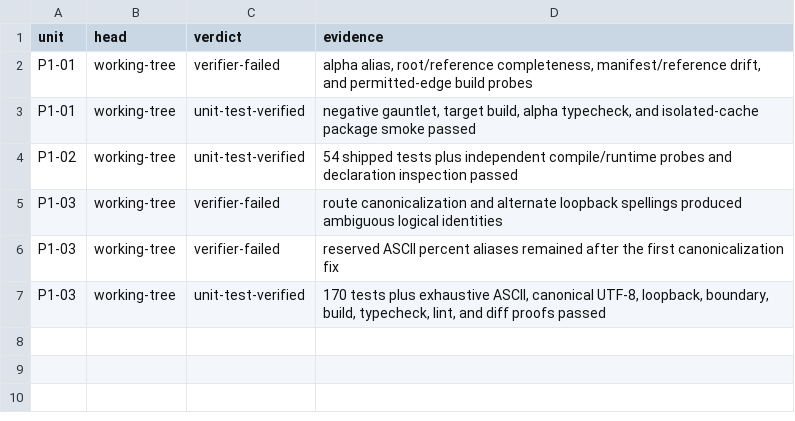
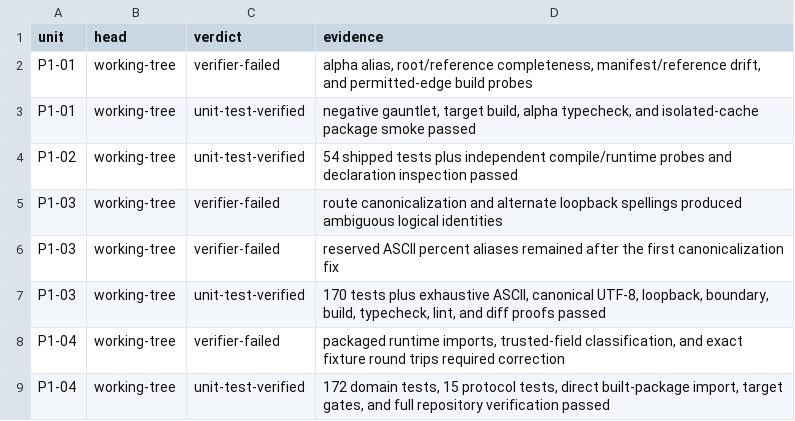
Before and after one commit to wking-io/crit, a TSV file: orchestrate/crit-v1/ledger.tsv, drawn as a sheet; the diff names each change by its address in the sheet, - before the commit and + after, or states it on an @@ line.

```diff
--- a/orchestrate/crit-v1/ledger.tsv
+++ b/orchestrate/crit-v1/ledger.tsv
+row 8: P1-04 | working-tree | verifier-failed | packaged runtime imports, trusted-field classification, and exact fixture round trips required correction
+row 9: P1-04 | working-tree | unit-test-verified | 172 domain tests, 15 protocol tests, direct built-package import, target gates, and full repository verification passed
```
Also changed, not shown: orchestrate/crit-v1/decisions.tsv, orchestrate/crit-v1/units.tsv, 24 other files.
